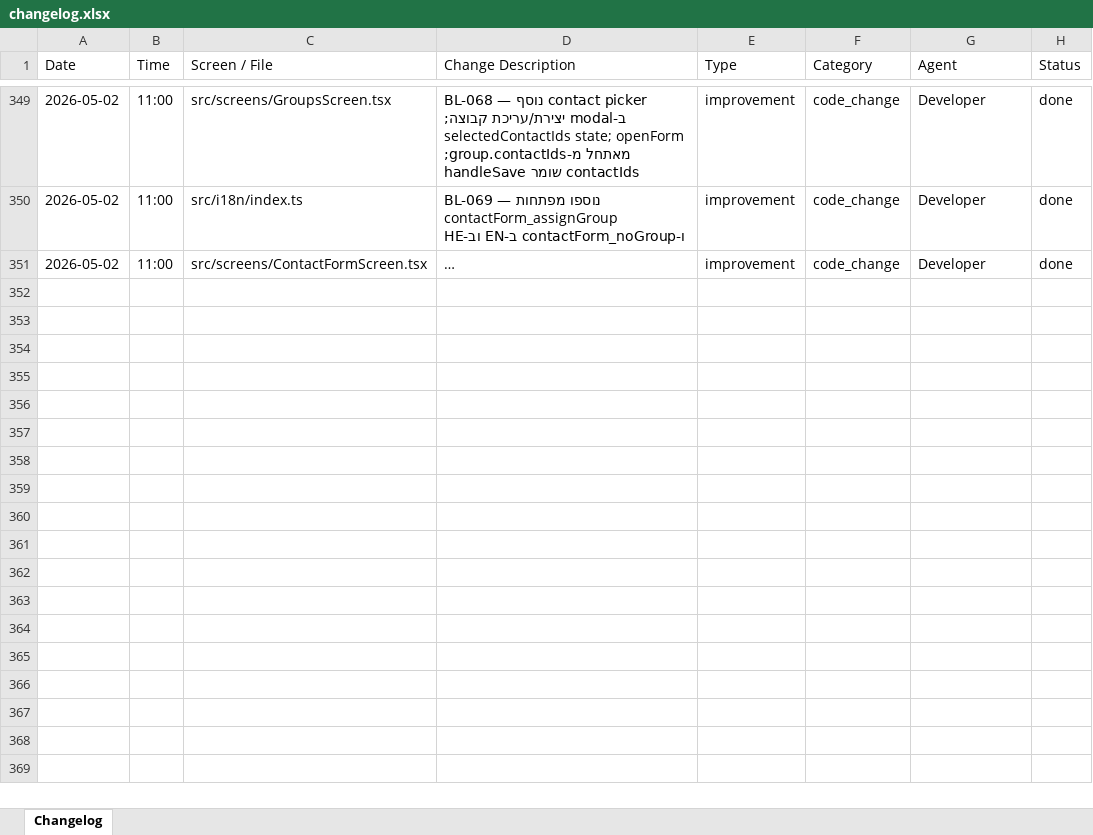
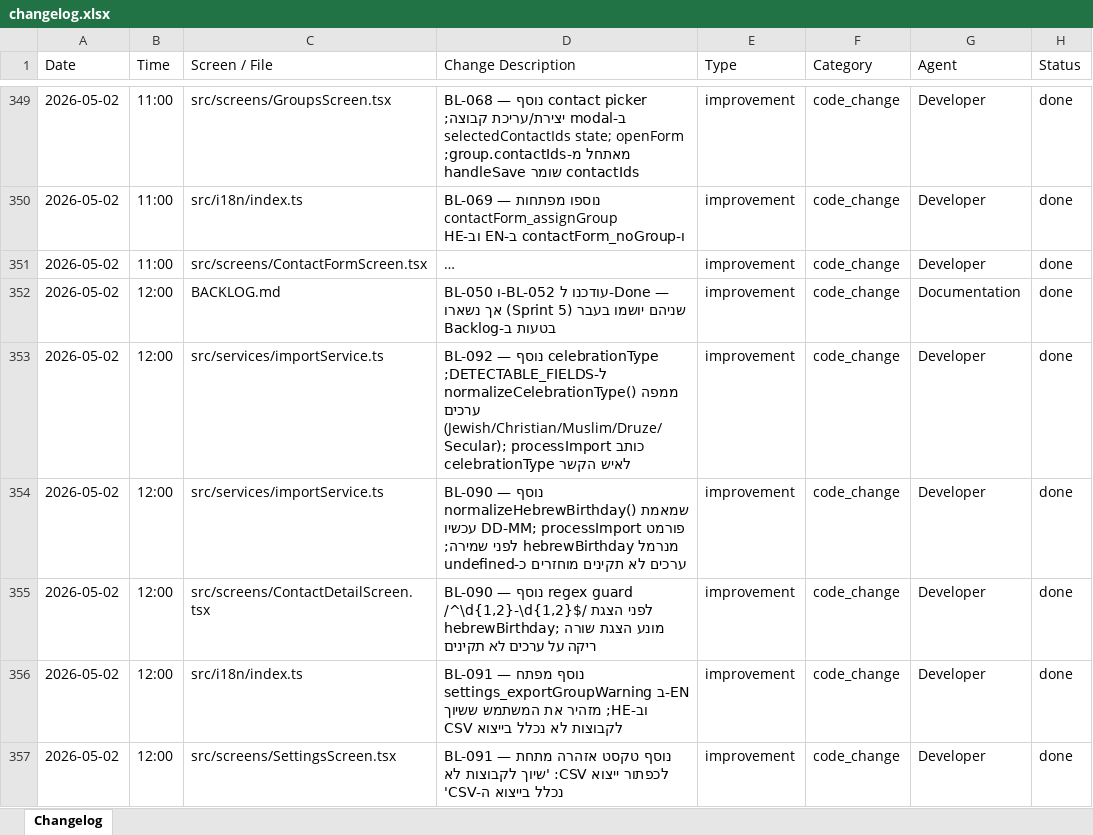
Before and after one commit to GuyIts29/nevermiss, an Excel workbook: changelog.xlsx, sheet Changelog, drawn as a sheet; only a part is shown, gaps mark what is left out; long unchanged cells end in …; values as stored, in another font and other column widths than the file's, no borders; the diff names each change by its address in the sheet, - before the commit and + after, or states it on an @@ line.

```diff
--- a/changelog.xlsx (sheet Changelog)
+++ b/changelog.xlsx (sheet Changelog)
+row 352: 2026-05-02 | 12:00 | BACKLOG.md | BL-050 ו-BL-052 עודכנו ל-Done — שניהם יושמו בעבר (Sprint 5) אך נשארו בטעות ב-Backlog | improvement | code_change | Documentation | done
+row 353: 2026-05-02 | 12:00 | src/services/importService.ts | BL-092 — נוסף celebrationType ל-DETECTABLE_FIELDS; normalizeCelebrationType() ממפה ערכים (Jewish/Christian/Muslim/Druze/Secular); processImport כותב celebrationType לאיש הקשר | improvement | code_change | Developer | done
+row 354: 2026-05-02 | 12:00 | src/services/importService.ts | BL-090 — נוסף normalizeHebrewBirthday() שמאמת פורמט DD-MM; processImport עכשיו מנרמל hebrewBirthday לפני שמירה; ערכים לא תקינים מוחזרים כ-undefined | improvement | code_change | Developer | done
+row 355: 2026-05-02 | 12:00 | src/screens/ContactDetailScreen.tsx | BL-090 — נוסף regex guard /^\d{1,2}-\d{1,2}$/ לפני הצגת hebrewBirthday; מונע הצגת שורה ריקה על ערכים לא תקינים | improvement | code_change | Developer | done
+row 356: 2026-05-02 | 12:00 | src/i18n/index.ts | BL-091 — נוסף מפתח settings_exportGroupWarning ב-EN וב-HE; מזהיר את המשתמש ששיוך לקבוצות לא נכלל בייצוא CSV | improvement | code_change | Developer | done
+row 357: 2026-05-02 | 12:00 | src/screens/SettingsScreen.tsx | BL-091 — נוסף טקסט אזהרה מתחת לכפתור ייצוא CSV: 'שיוך לקבוצות לא נכלל בייצוא ה-CSV' | improvement | code_change | Developer | done
```
Also changed, not shown: 11 other files.
